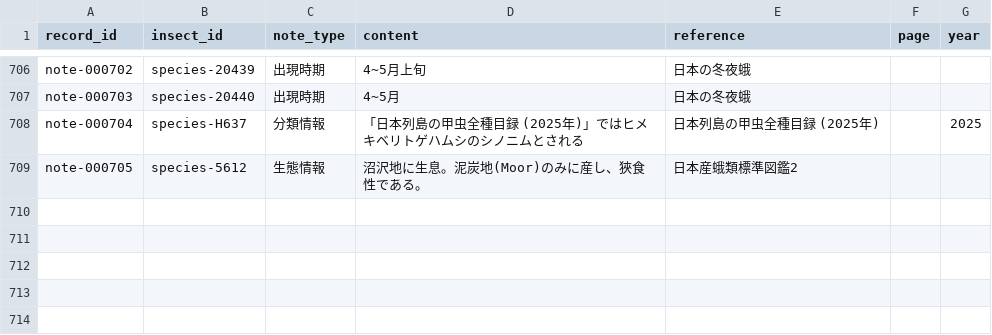
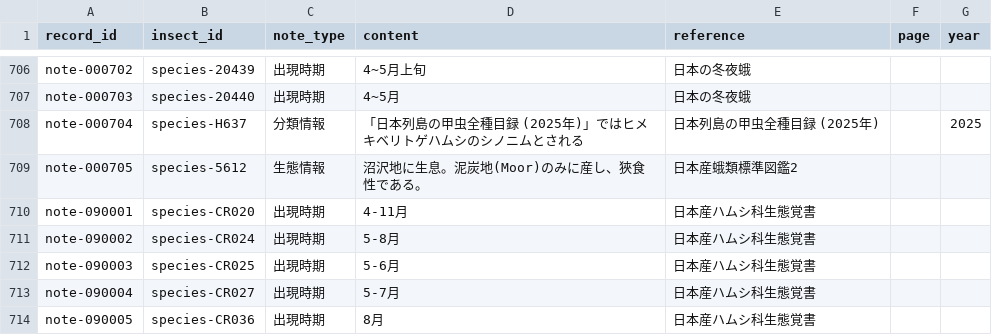
Before and after one commit to orau98/orau98.github.io, a CSV file: public/general_notes.csv, drawn as a sheet; only a part is shown, gaps mark what is left out.

```diff
--- a/public/general_notes.csv
+++ b/public/general_notes.csv
@@ -709 +709,6 @@ note-000704,species-H637,分類情報,「日本列島の甲虫全種目録 (2025
 note-000705,species-5612,生態情報,沼沢地に生息。泥炭地(Moor)のみに産し、狹食性である。,日本産蛾類標準図鑑2,,
+note-090001,species-CR020,出現時期,4-11月,日本産ハムシ科生態覚書,,
+note-090002,species-CR024,出現時期,5-8月,日本産ハムシ科生態覚書,,
+note-090003,species-CR025,出現時期,5-6月,日本産ハムシ科生態覚書,,
+note-090004,species-CR027,出現時期,5-7月,日本産ハムシ科生態覚書,,
+note-090005,species-CR036,出現時期,8月,日本産ハムシ科生態覚書,,
```
Also changed, not shown: public/hostplants.csv, 5 other files.
